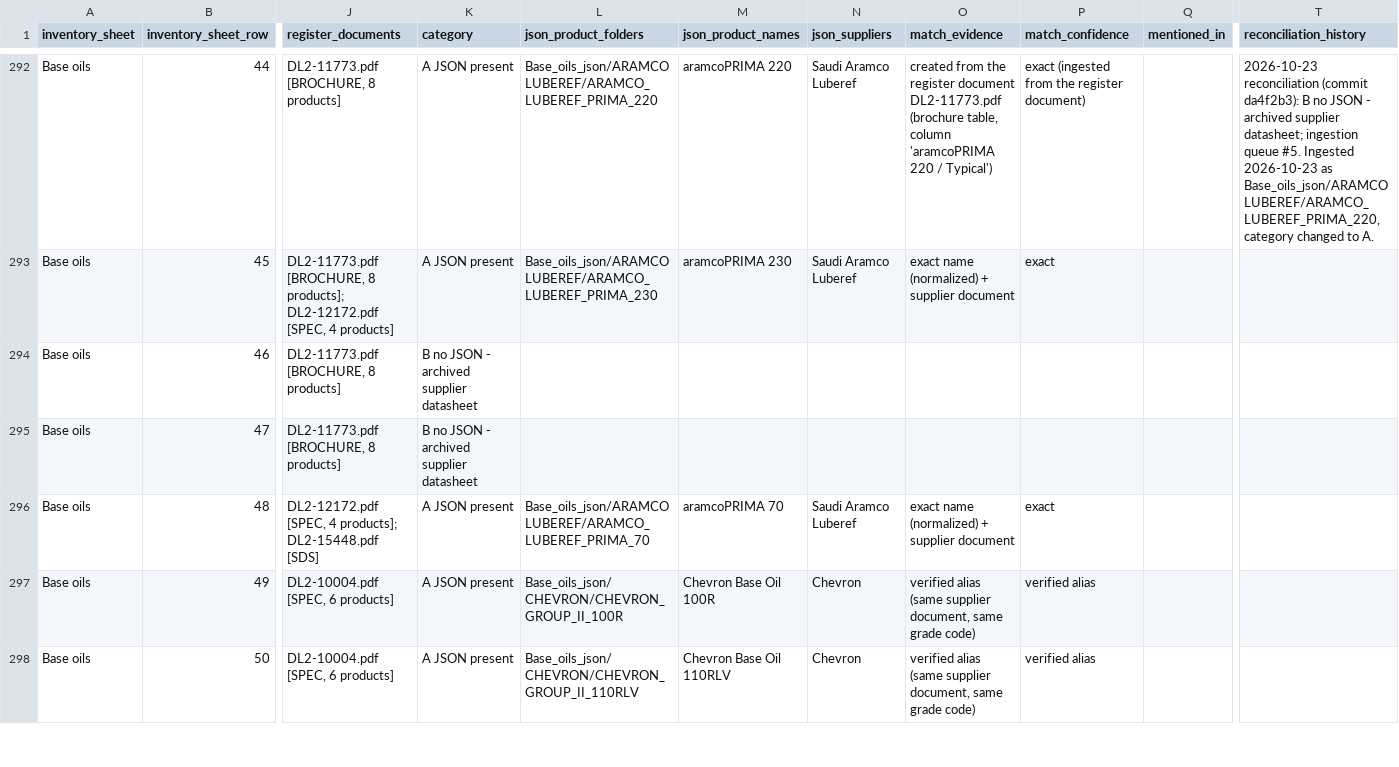
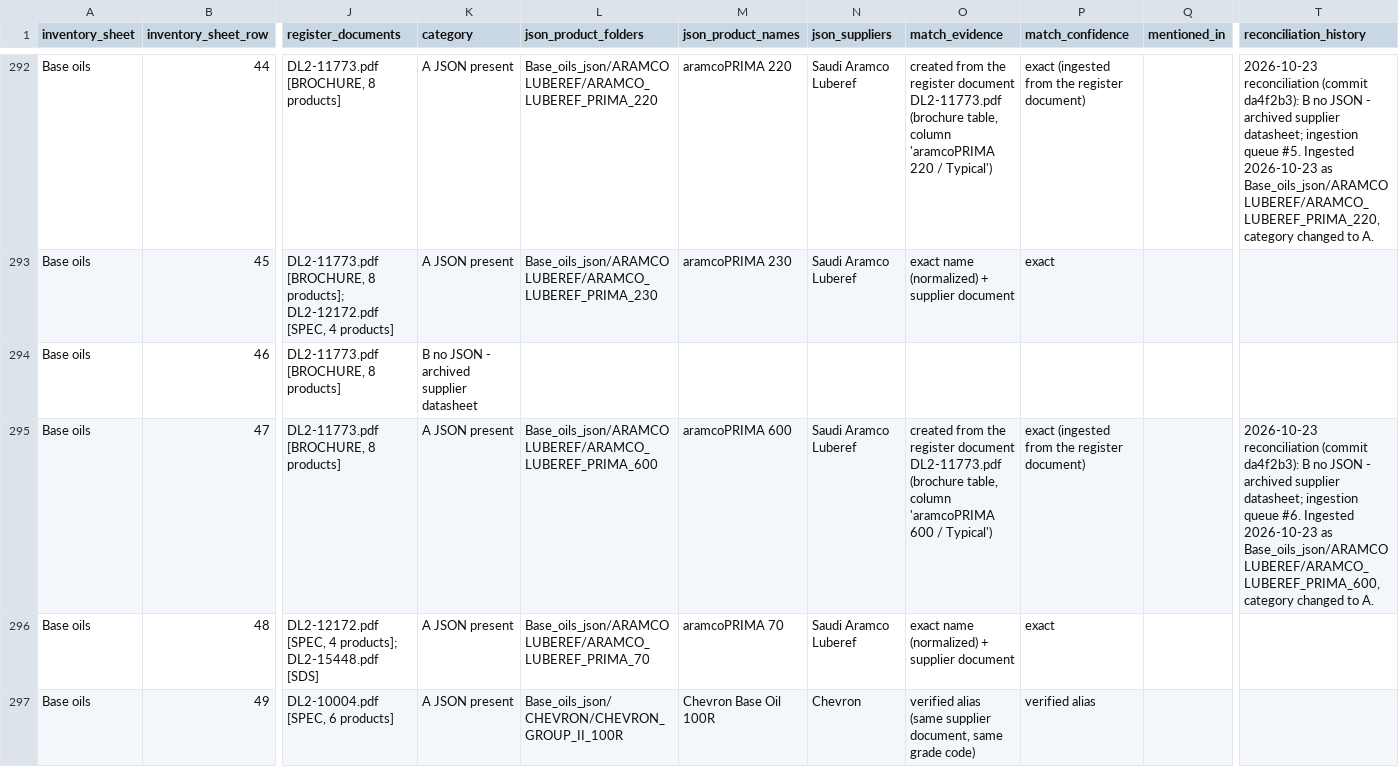
Before and after one commit to alaaahmadd182-lab/Smart-formulator-project, a CSV file: reconciliation/inventory_reconciliation.csv, drawn as a sheet; only a part is shown, gaps mark what is left out; the shorter side is filled out with more unchanged rows; the diff names each change by its address in the sheet, - before the commit and + after, or states it on an @@ line.

```diff
--- a/reconciliation/inventory_reconciliation.csv
+++ b/reconciliation/inventory_reconciliation.csv
-K295 (category): B no JSON - archived supplier datasheet
+K295 (category): A JSON present
-L295 (json_product_folders): (empty)
+L295 (json_product_folders): Base_oils_json/ARAMCO LUBEREF/ARAMCO_LUBEREF_PRIMA_600
-M295 (json_product_names): (empty)
+M295 (json_product_names): aramcoPRIMA 600
-N295 (json_suppliers): (empty)
+N295 (json_suppliers): Saudi Aramco Luberef
-O295 (match_evidence): (empty)
+O295 (match_evidence): created from the register document DL2-11773.pdf (brochure table, column 'aramcoPRIMA 600 / Typical')
-P295 (match_confidence): (empty)
+P295 (match_confidence): exact (ingested from the register document)
-T295 (reconciliation_history): (empty)
+T295 (reconciliation_history): 2026-10-23 reconciliation (commit da4f2b3): B no JSON - archived supplier datasheet; ingestion queue #6. Ingested 2026-10-23 as Base_oils_json/ARAMCO LUBEREF/ARAMCO_LUBEREF_PRIMA_600, category changed to A.
```
Also changed, not shown: 2 other files.
